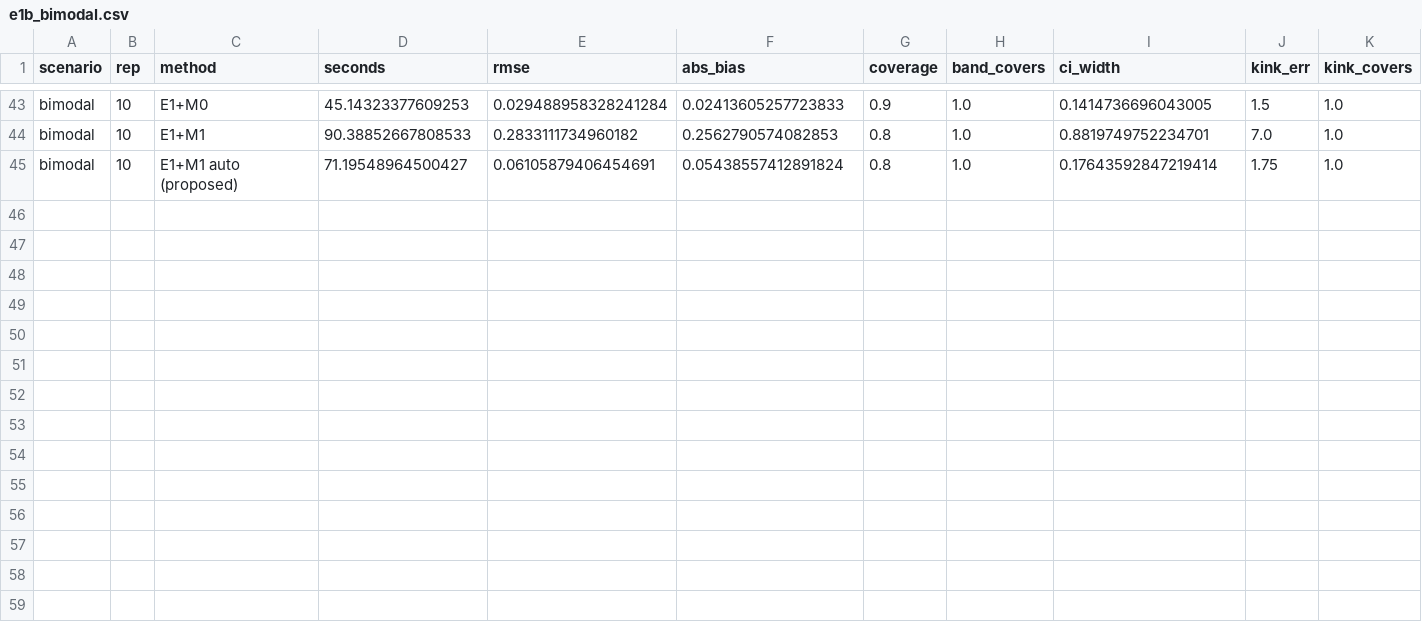
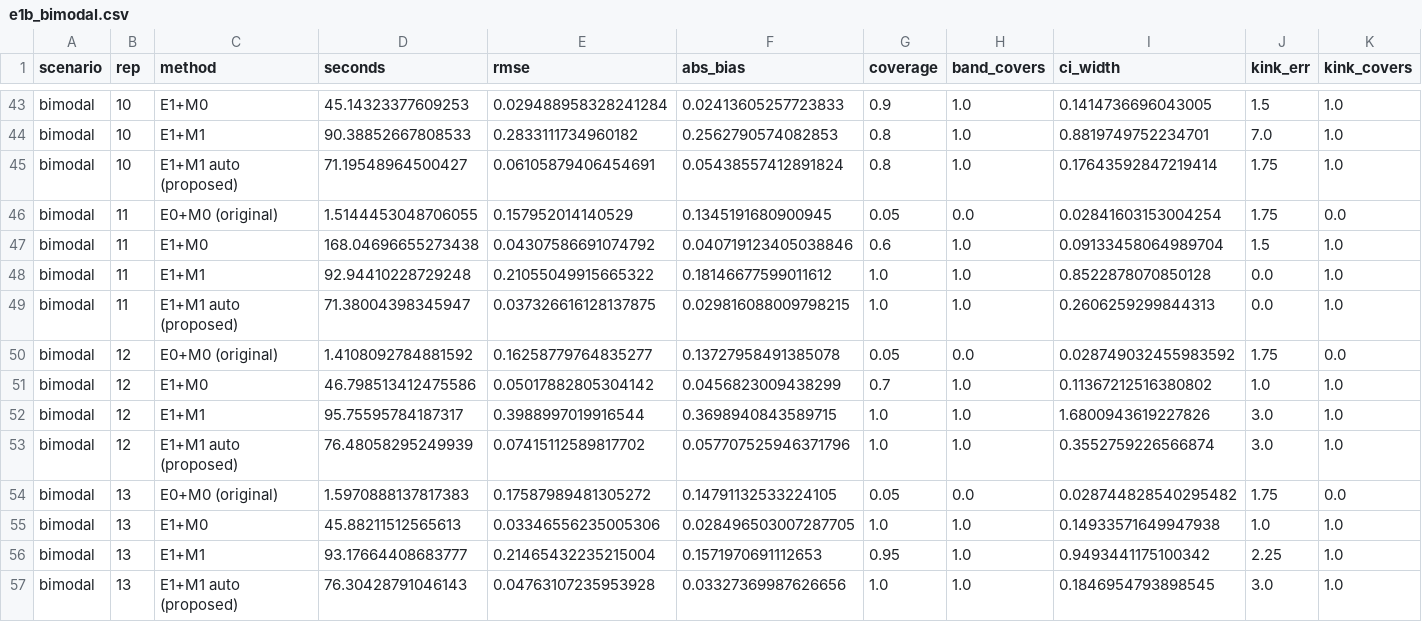
Before and after one commit to zhangwuziyang/LSC, a CSV file: experiments/results/e1b_bimodal.csv, drawn as a sheet; only a part is shown, gaps mark what is left out; rows hold the shown columns only; the diff names each change by its address in the sheet, - before the commit and + after, or states it on an @@ line.

```diff
--- a/experiments/results/e1b_bimodal.csv
+++ b/experiments/results/e1b_bimodal.csv
+row 46: bimodal | 11 | E0+M0 (original) | 1.5144453048706055 | 0.157952014140529 | 0.1345191680900945 | 0.05 | 0.0 | 0.02841603153004254 | 1.75 | 0.0
+row 47: bimodal | 11 | E1+M0 | 168.04696655273438 | 0.04307586691074792 | 0.040719123405038846 | 0.6 | 1.0 | 0.09133458064989704 | 1.5 | 1.0
+row 48: bimodal | 11 | E1+M1 | 92.94410228729248 | 0.21055049915665322 | 0.18146677599011612 | 1.0 | 1.0 | 0.8522878070850128 | 0.0 | 1.0
+row 49: bimodal | 11 | E1+M1 auto (proposed) | 71.38004398345947 | 0.037326616128137875 | 0.029816088009798215 | 1.0 | 1.0 | 0.2606259299844313 | 0.0 | 1.0
+row 50: bimodal | 12 | E0+M0 (original) | 1.4108092784881592 | 0.16258779764835277 | 0.13727958491385078 | 0.05 | 0.0 | 0.028749032455983592 | 1.75 | 0.0
+row 51: bimodal | 12 | E1+M0 | 46.798513412475586 | 0.05017882805304142 | 0.0456823009438299 | 0.7 | 1.0 | 0.11367212516380802 | 1.0 | 1.0
+row 52: bimodal | 12 | E1+M1 | 95.75595784187317 | 0.3988997019916544 | 0.3698940843589715 | 1.0 | 1.0 | 1.6800943619227826 | 3.0 | 1.0
+row 53: bimodal | 12 | E1+M1 auto (proposed) | 76.48058295249939 | 0.07415112589817702 | 0.057707525946371796 | 1.0 | 1.0 | 0.3552759226566874 | 3.0 | 1.0
+row 54: bimodal | 13 | E0+M0 (original) | 1.5970888137817383 | 0.17587989481305272 | 0.14791132533224105 | 0.05 | 0.0 | 0.028744828540295482 | 1.75 | 0.0
+row 55: bimodal | 13 | E1+M0 | 45.88211512565613 | 0.03346556235005306 | 0.028496503007287705 | 1.0 | 1.0 | 0.14933571649947938 | 1.0 | 1.0
+row 56: bimodal | 13 | E1+M1 | 93.17664408683777 | 0.21465432235215004 | 0.1571970691112653 | 0.95 | 1.0 | 0.9493441175100342 | 2.25 | 1.0
+row 57: bimodal | 13 | E1+M1 auto (proposed) | 76.30428791046143 | 0.04763107235953928 | 0.03327369987626656 | 1.0 | 1.0 | 0.1846954793898545 | 3.0 | 1.0
```
